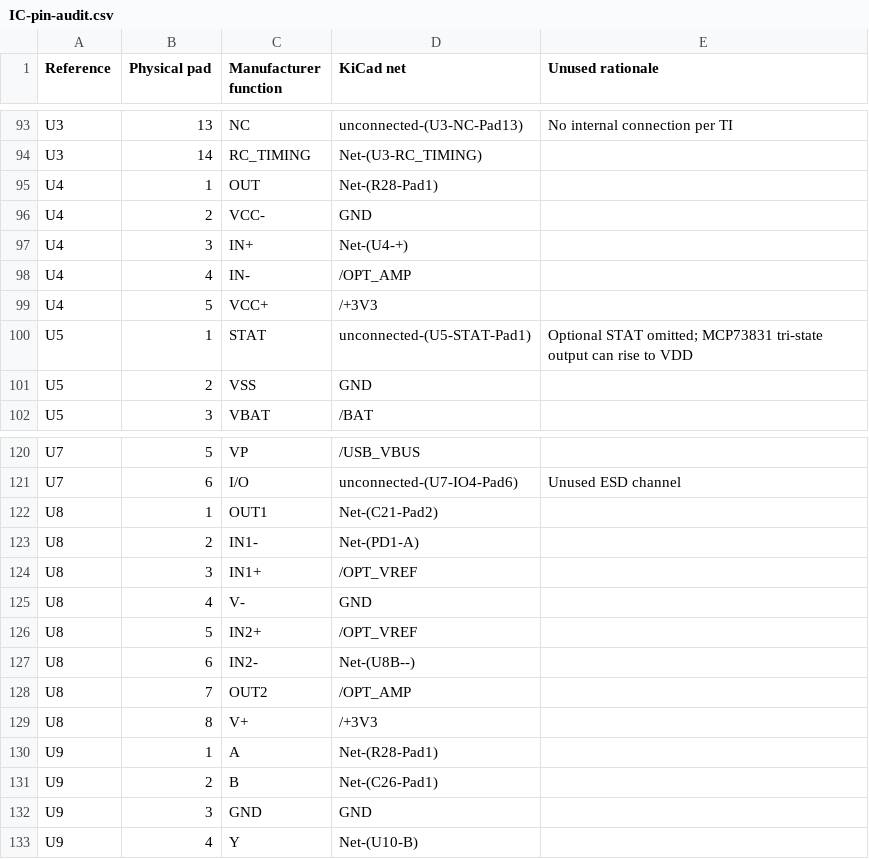
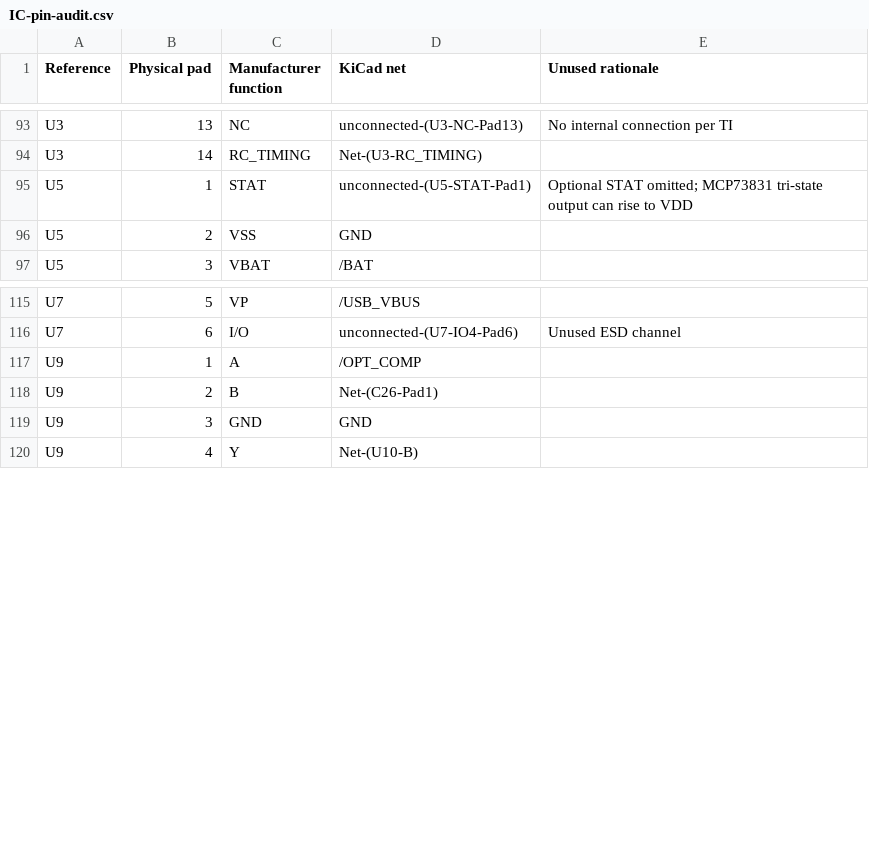
Before and after one commit to natehorst240-sketch/HoboBalancer, a CSV file: BalancerREF/review/IC-pin-audit.csv, drawn as a sheet; only a part is shown, gaps mark what is left out.

```diff
--- a/BalancerREF/review/IC-pin-audit.csv
+++ b/BalancerREF/review/IC-pin-audit.csv
@@ -94,7 +94,2 @@ U3,13,NC,unconnected-(U3-NC-Pad13),No internal connection per TI
 U3,14,RC_TIMING,Net-(U3-RC_TIMING),
-U4,1,OUT,Net-(R28-Pad1),
-U4,2,VCC-,GND,
-U4,3,IN+,Net-(U4-+),
-U4,4,IN-,/OPT_AMP,
-U4,5,VCC+,/+3V3,
 U5,1,STAT,unconnected-(U5-STAT-Pad1),Optional STAT omitted; MCP73831 tri-state output can rise to VDD
@@ -121,11 +116,3 @@ U7,5,VP,/USB_VBUS,
 U7,6,I/O,unconnected-(U7-IO4-Pad6),Unused ESD channel
-U8,1,OUT1,Net-(C21-Pad2),
-U8,2,IN1-,Net-(PD1-A),
-U8,3,IN1+,/OPT_VREF,
-U8,4,V-,GND,
-U8,5,IN2+,/OPT_VREF,
-U8,6,IN2-,Net-(U8B--),
-U8,7,OUT2,/OPT_AMP,
-U8,8,V+,/+3V3,
-U9,1,A,Net-(R28-Pad1),
+U9,1,A,/OPT_COMP,
 U9,2,B,Net-(C26-Pad1),
```
Also changed, not shown: BalancerREF/review/pin-net-connections.csv, 20 other files.
